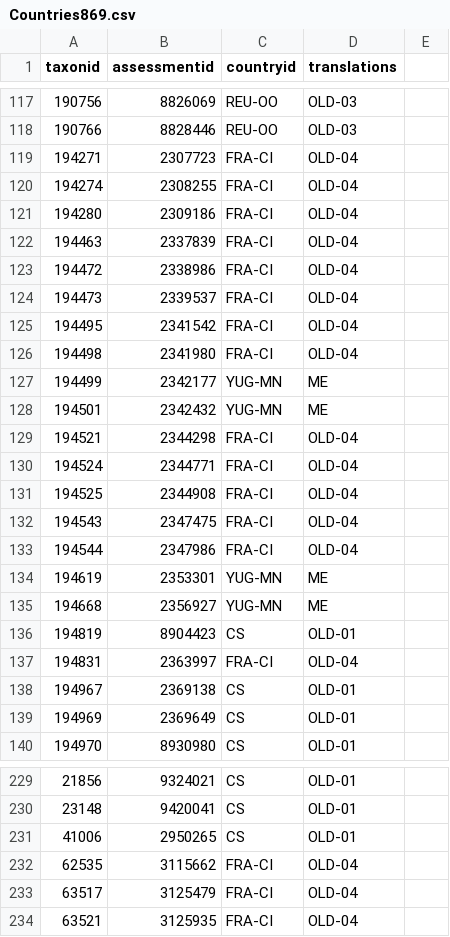
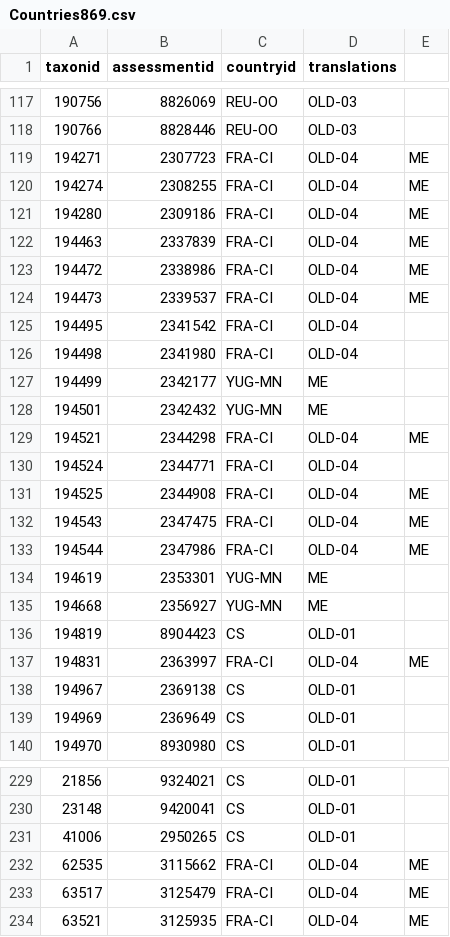
Before and after one commit to gogoego-gerrit/iucn-sis, a CSV file: org.iucn.sis.shared.conversions/src/org/iucn/sis/shared/migration/Countries869.csv, drawn as a sheet; only a part is shown, gaps mark what is left out.

Commit message:
Update for multiple missing leftover countries.
Since the subfield data is all the same, added a means of
simply specifying additional data to use for countries.  Also,
amended the generated CSV with manually-provided missing
country codes.

Ready to Deploy #899

Change-Id: I8340dc73c77f8982e584ff557caa0655bc5dffa5
Reviewed-on: http://review.source.gogoego.com/4087
Reviewed-by: Carl Scott <carl.scott@solertium.com>
Tested-by: Carl Scott <carl.scott@solertium.com>

```diff
--- a/org.iucn.sis.shared.conversions/src/org/iucn/sis/shared/migration/Countries869.csv
+++ b/org.iucn.sis.shared.conversions/src/org/iucn/sis/shared/migration/Countries869.csv
@@ -118,8 +118,8 @@ taxonid,assessmentid,countryid,translations
 190766,8828446,REU-OO,"OLD-03"
-194271,2307723,FRA-CI,"OLD-04"
-194274,2308255,FRA-CI,"OLD-04"
-194280,2309186,FRA-CI,"OLD-04"
-194463,2337839,FRA-CI,"OLD-04"
-194472,2338986,FRA-CI,"OLD-04"
-194473,2339537,FRA-CI,"OLD-04"
+194271,2307723,FRA-CI,"OLD-04","ME"
+194274,2308255,FRA-CI,"OLD-04","ME"
+194280,2309186,FRA-CI,"OLD-04","ME"
+194463,2337839,FRA-CI,"OLD-04","ME"
+194472,2338986,FRA-CI,"OLD-04","ME"
+194473,2339537,FRA-CI,"OLD-04","ME"
 194495,2341542,FRA-CI,"OLD-04"
@@ -128,7 +128,7 @@ taxonid,assessmentid,countryid,translations
 194501,2342432,YUG-MN,"ME"
-194521,2344298,FRA-CI,"OLD-04"
+194521,2344298,FRA-CI,"OLD-04","ME"
 194524,2344771,FRA-CI,"OLD-04"
-194525,2344908,FRA-CI,"OLD-04"
-194543,2347475,FRA-CI,"OLD-04"
-194544,2347986,FRA-CI,"OLD-04"
+194525,2344908,FRA-CI,"OLD-04","ME"
+194543,2347475,FRA-CI,"OLD-04","ME"
+194544,2347986,FRA-CI,"OLD-04","ME"
 194619,2353301,YUG-MN,"ME"
@@ -136,3 +136,3 @@ taxonid,assessmentid,countryid,translations
 194819,8904423,CS,"OLD-01"
-194831,2363997,FRA-CI,"OLD-04"
+194831,2363997,FRA-CI,"OLD-04","ME"
 194967,2369138,CS,"OLD-01"
@@ -231,4 +231,4 @@ taxonid,assessmentid,countryid,translations
 41006,2950265,CS,"OLD-01"
-62535,3115662,FRA-CI,"OLD-04"
-63517,3125479,FRA-CI,"OLD-04"
-63521,3125935,FRA-CI,"OLD-04"
+62535,3115662,FRA-CI,"OLD-04","ME"
+63517,3125479,FRA-CI,"OLD-04","ME"
+63521,3125935,FRA-CI,"OLD-04","ME"
```
Also changed, not shown: 1 other file.
